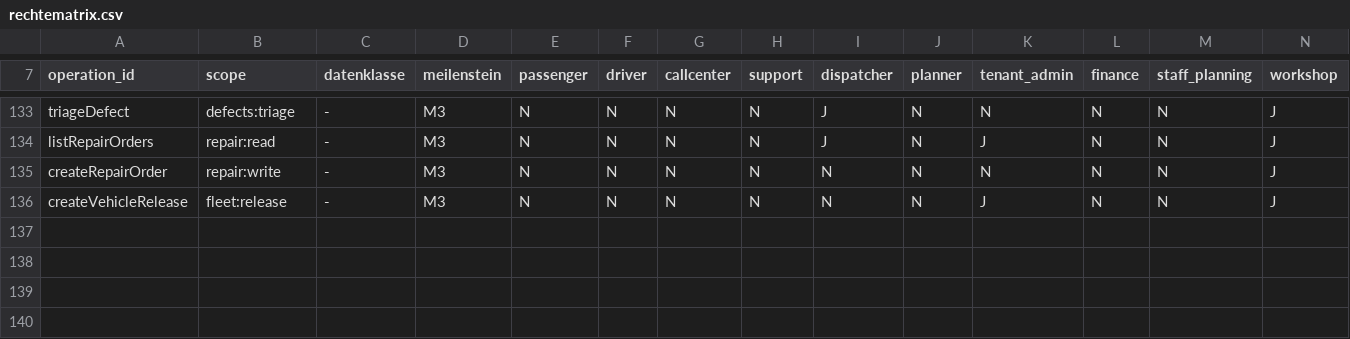
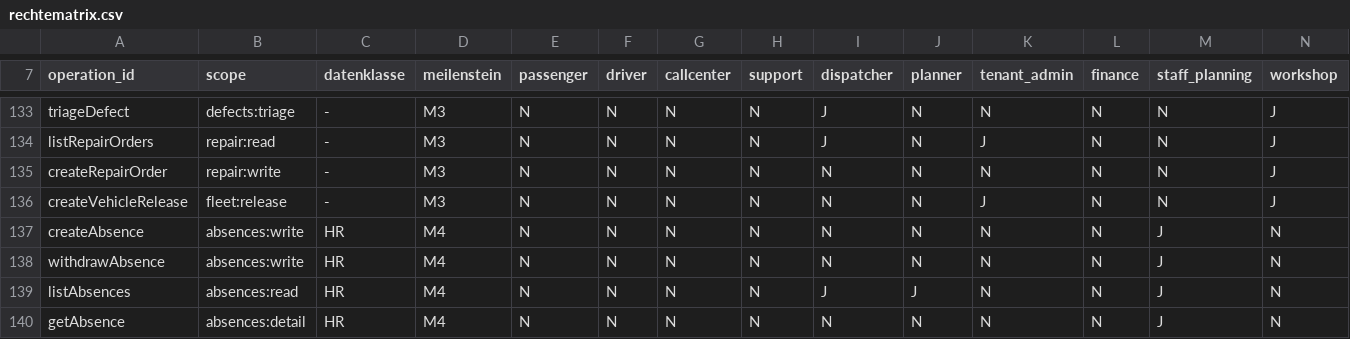
Before and after one commit to DataHub-Chiemgau/TAKTOVIA, a CSV file: backend/modules/identity/src/main/resources/rechtematrix/rechtematrix.csv, drawn as a sheet; only a part is shown, gaps mark what is left out.

```diff
--- a/backend/modules/identity/src/main/resources/rechtematrix/rechtematrix.csv
+++ b/backend/modules/identity/src/main/resources/rechtematrix/rechtematrix.csv
@@ -136 +136,5 @@ createRepairOrder;repair:write;-;M3;N;N;N;N;N;N;N;N;N;J
 createVehicleRelease;fleet:release;-;M3;N;N;N;N;N;N;J;N;N;J
+createAbsence;absences:write;HR;M4;N;N;N;N;N;N;N;N;J;N
+withdrawAbsence;absences:write;HR;M4;N;N;N;N;N;N;N;N;J;N
+listAbsences;absences:read;HR;M4;N;N;N;N;J;J;N;N;J;N
+getAbsence;absences:detail;HR;M4;N;N;N;N;N;N;N;N;J;N
```
Also changed, not shown: 26 other files.
